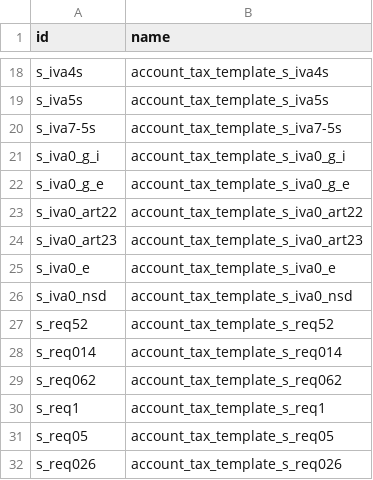
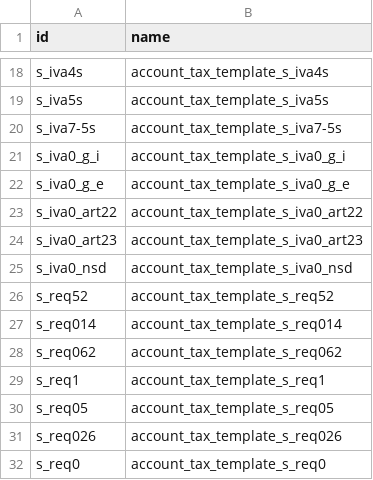
Before and after one commit to Rial-Sidoo/l10n-spain, a CSV file: l10n_es_verifactu_oca/data/l10n.es.aeat.map.tax.line.tax.csv, drawn as a sheet; only a part is shown, gaps mark what is left out; the shorter side is filled out with more unchanged rows.

Commit message:
[IMP] l10n_es_verifactu_oca: remove s_iva0_e obsolete tax maps

```diff
--- a/l10n_es_verifactu_oca/data/l10n.es.aeat.map.tax.line.tax.csv
+++ b/l10n_es_verifactu_oca/data/l10n.es.aeat.map.tax.line.tax.csv
@@ -24,3 +24,2 @@ s_iva0_art22,account_tax_template_s_iva0_art22
 s_iva0_art23,account_tax_template_s_iva0_art23
-s_iva0_e,account_tax_template_s_iva0_e
 s_iva0_nsd,account_tax_template_s_iva0_nsd
```
Also changed, not shown: l10n_es_verifactu_oca/data/verifactu.map.line.csv.
